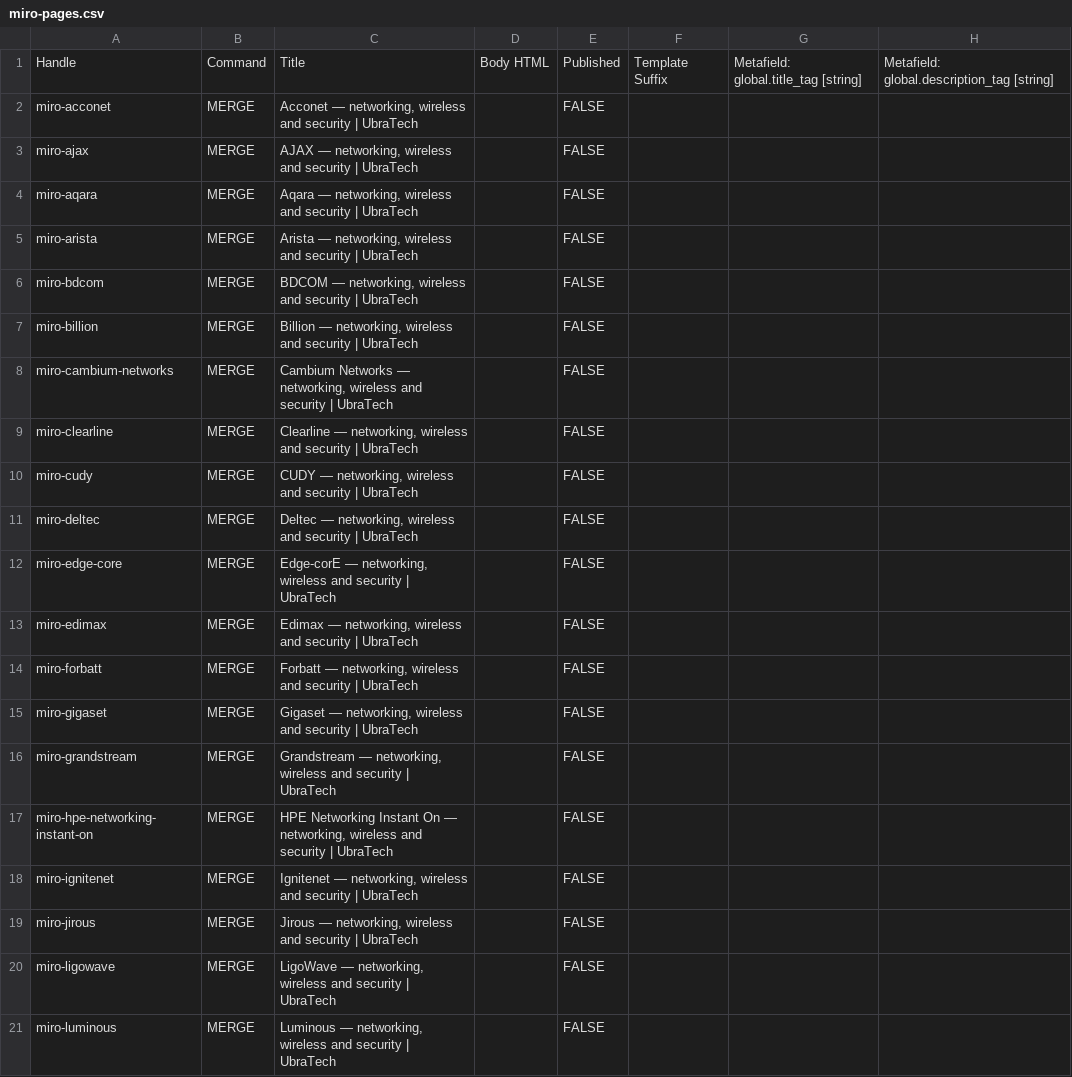
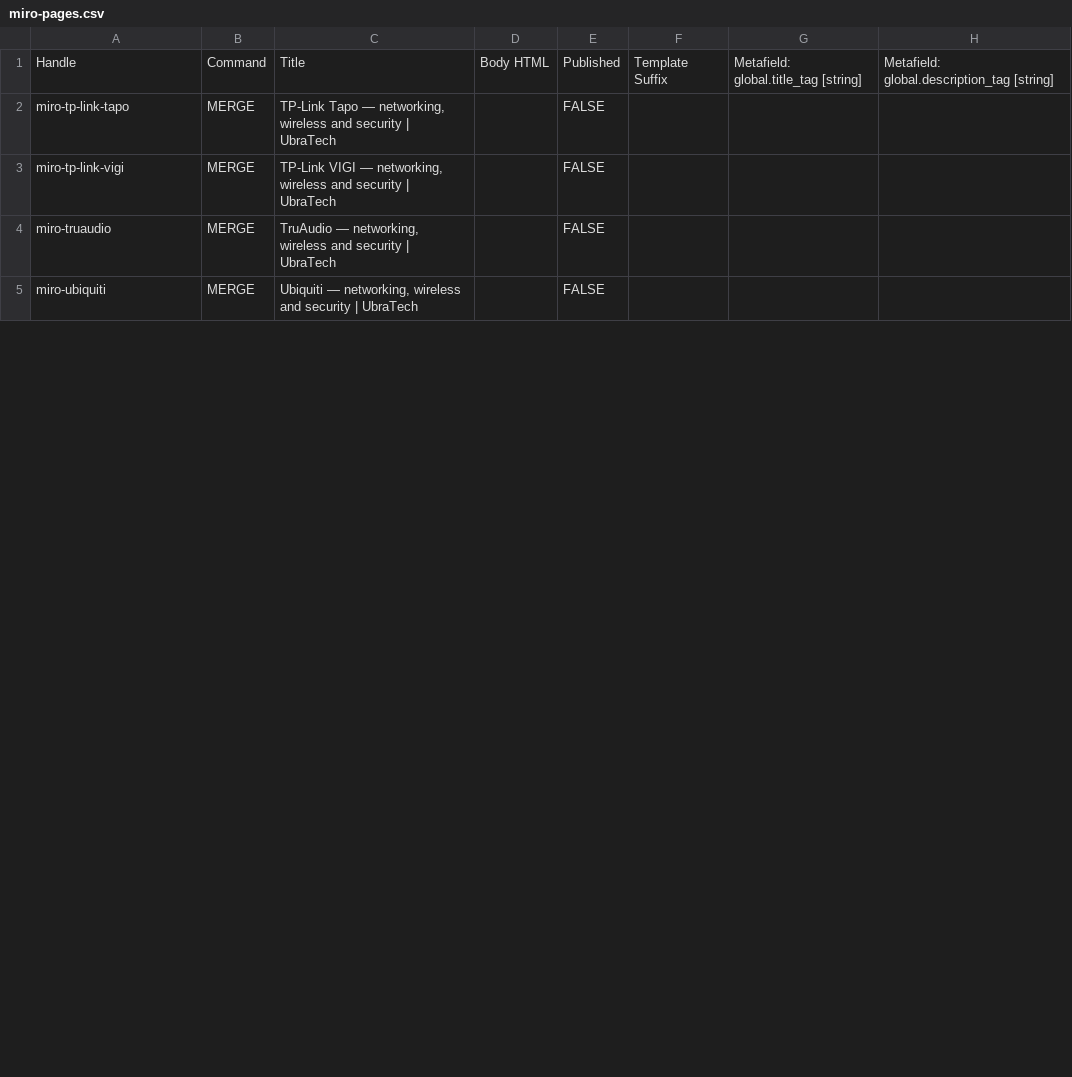
Before and after one commit to ryallonline/ubratech-finder, a CSV file: miro-pages.csv, drawn as a sheet; only a part is shown; the diff covers the shown part only.

Commit message:
miro pages + products + catalogue refresh 2026-11-22T09:56:57Z

```diff
--- a/miro-pages.csv
+++ b/miro-pages.csv
@@ -1,21 +1,5 @@
 Handle,Command,Title,Body HTML,Published,Template Suffix,Metafield: global.title_tag [string],Metafield: global.description_tag [string]
-miro-acconet,MERGE,"Acconet — networking, wireless and security | UbraTech",,FALSE,,,
-miro-ajax,MERGE,"AJAX — networking, wireless and security | UbraTech",,FALSE,,,
-miro-aqara,MERGE,"Aqara — networking, wireless and security | UbraTech",,FALSE,,,
-miro-arista,MERGE,"Arista — networking, wireless and security | UbraTech",,FALSE,,,
-miro-bdcom,MERGE,"BDCOM — networking, wireless and security | UbraTech",,FALSE,,,
-miro-billion,MERGE,"Billion — networking, wireless and security | UbraTech",,FALSE,,,
-miro-cambium-networks,MERGE,"Cambium Networks — networking, wireless and security | UbraTech",,FALSE,,,
-miro-clearline,MERGE,"Clearline — networking, wireless and security | UbraTech",,FALSE,,,
-miro-cudy,MERGE,"CUDY — networking, wireless and security | UbraTech",,FALSE,,,
-miro-deltec,MERGE,"Deltec — networking, wireless and security | UbraTech",,FALSE,,,
-miro-edge-core,MERGE,"Edge-corE — networking, wireless and security | UbraTech",,FALSE,,,
-miro-edimax,MERGE,"Edimax — networking, wireless and security | UbraTech",,FALSE,,,
-miro-forbatt,MERGE,"Forbatt — networking, wireless and security | UbraTech",,FALSE,,,
-miro-gigaset,MERGE,"Gigaset — networking, wireless and security | UbraTech",,FALSE,,,
-miro-grandstream,MERGE,"Grandstream — networking, wireless and security | UbraTech",,FALSE,,,
-miro-hpe-networking-instant-on,MERGE,"HPE Networking Instant On — networking, wireless and security | UbraTech",,FALSE,,,
-miro-ignitenet,MERGE,"Ignitenet — networking, wireless and security | UbraTech",,FALSE,,,
-miro-jirous,MERGE,"Jirous — networking, wireless and security | UbraTech",,FALSE,,,
-miro-ligowave,MERGE,"LigoWave — networking, wireless and security | UbraTech",,FALSE,,,
-miro-luminous,MERGE,"Luminous — networking, wireless and security | UbraTech",,FALSE,,,
+miro-tp-link-tapo,MERGE,"TP-Link Tapo — networking, wireless and security | UbraTech",,FALSE,,,
+miro-tp-link-vigi,MERGE,"TP-Link VIGI — networking, wireless and security | UbraTech",,FALSE,,,
+miro-truaudio,MERGE,"TruAudio — networking, wireless and security | UbraTech",,FALSE,,,
+miro-ubiquiti,MERGE,"Ubiquiti — networking, wireless and security | UbraTech",,FALSE,,,
```
Also changed, not shown: 21 removed rows and 18 edited cells elsewhere in this file, 1 other file.
